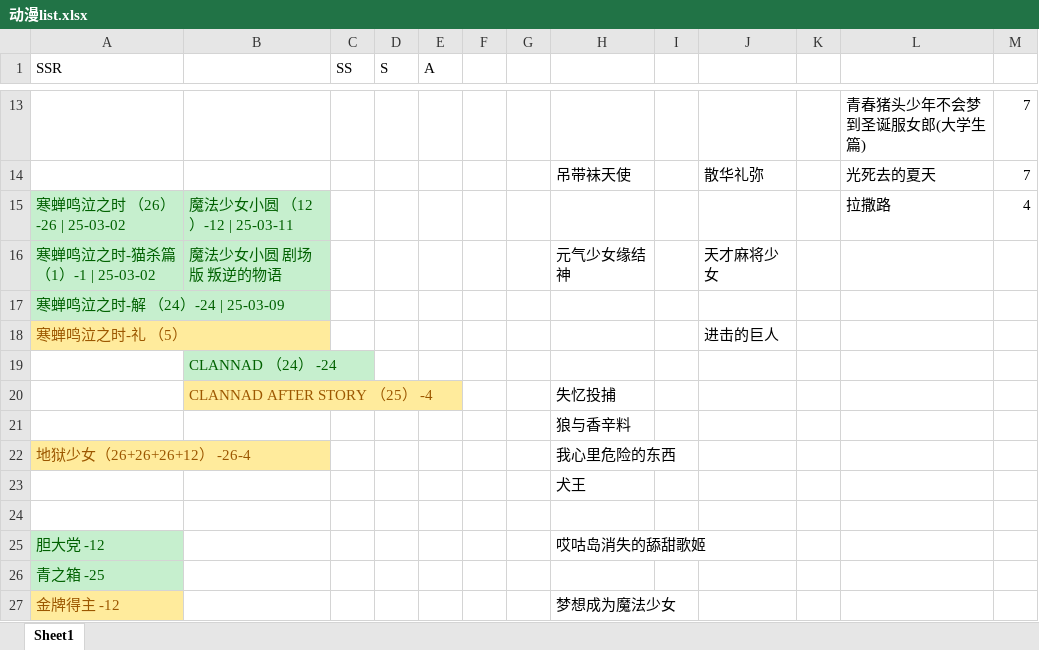
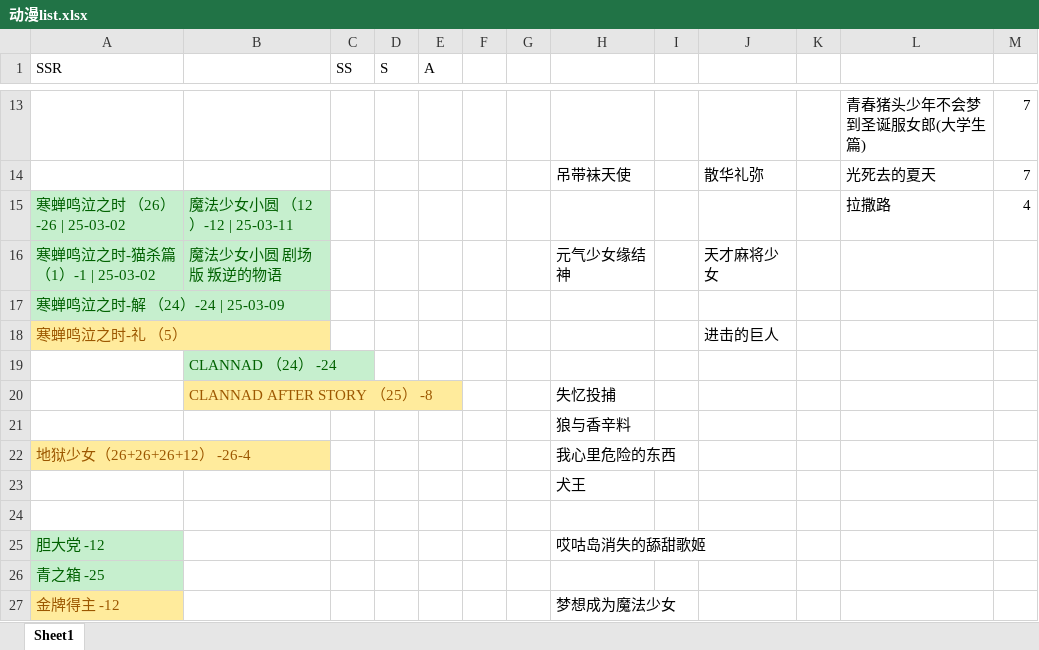
Before and after one commit to hehepig166/daily-list, an Excel workbook: 动漫list.xlsx, sheet Sheet1, drawn as a sheet; only a part is shown, gaps mark what is left out; values as stored, in another font and other column widths than the file's, no borders; the diff names each change by its address in the sheet, - before the commit and + after, or states it on an @@ line.

Commit message:
2025-03-26 CLANNAD

```diff
--- a/动漫list.xlsx (sheet Sheet1)
+++ b/动漫list.xlsx (sheet Sheet1)
-B20: CLANNAD AFTER STORY （25） -4
+B20: CLANNAD AFTER STORY （25） -8
```
